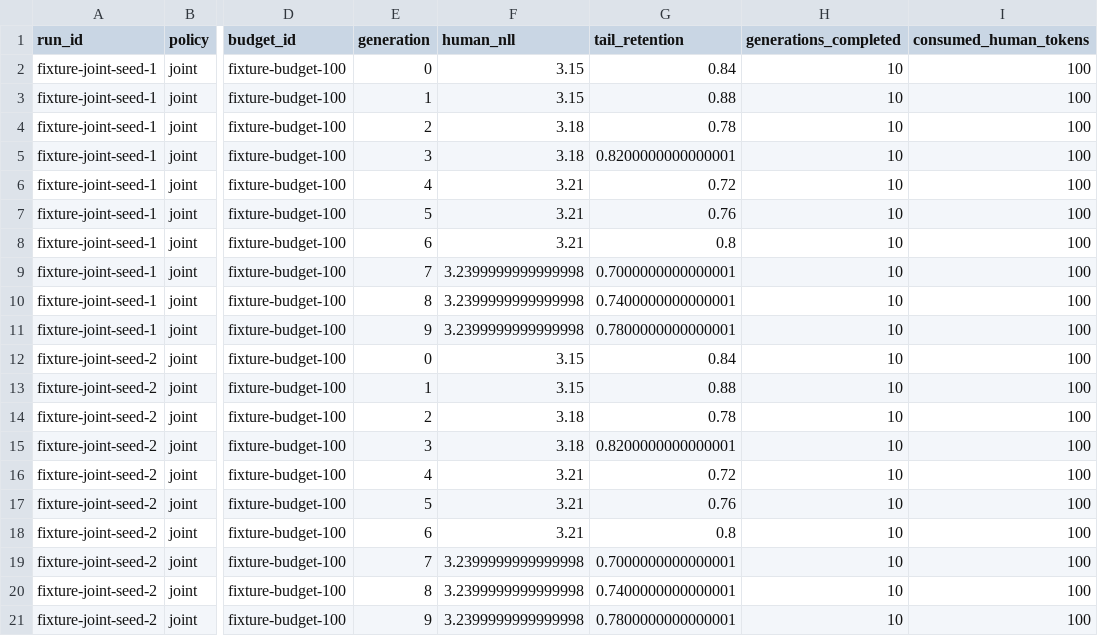
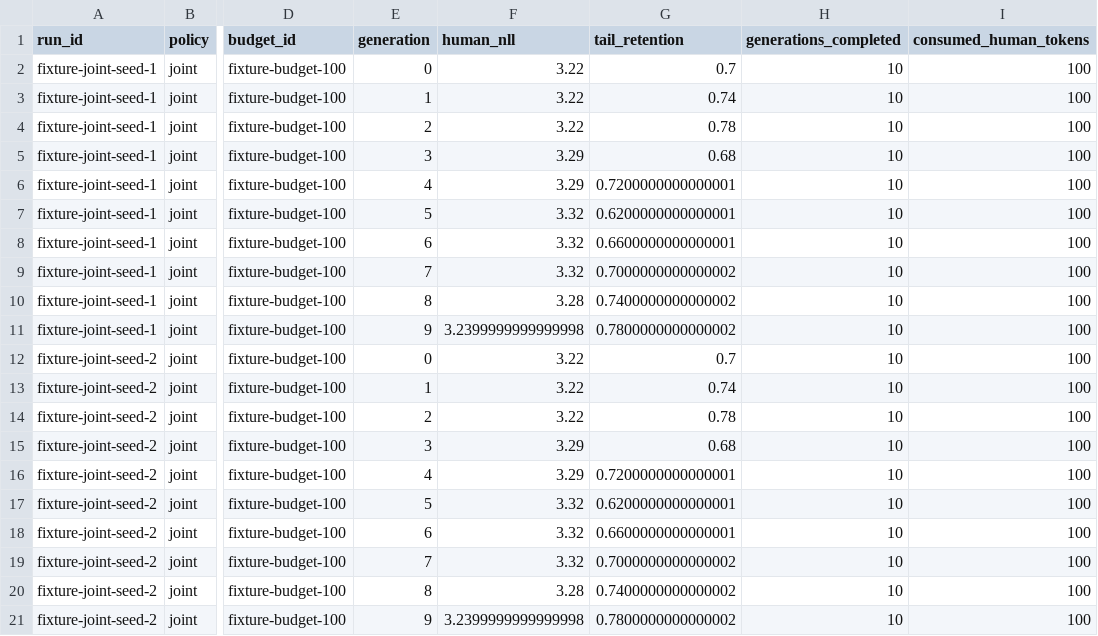
Before and after one commit to guptaneil1/algoverse-summer-26, a CSV file: results/csv/chain_level_long.csv, drawn as a sheet; only a part is shown, gaps mark what is left out; the diff covers the shown part only; the diff names each change by its address in the sheet, - before the commit and + after, or states it on an @@ line.

```diff
--- a/results/csv/chain_level_long.csv
+++ b/results/csv/chain_level_long.csv
-F2:F3 (human_nll): 3.15
+F2:F3 (human_nll): 3.22
-G2 (tail_retention): 0.84
+G2 (tail_retention): 0.7
-G3 (tail_retention): 0.88
+G3 (tail_retention): 0.74
-F4 (human_nll): 3.18
+F4 (human_nll): 3.22
-F5 (human_nll): 3.18
+F5 (human_nll): 3.29
-G5 (tail_retention): 0.8200000000000001
+G5 (tail_retention): 0.68
-F6 (human_nll): 3.21
+F6 (human_nll): 3.29
-G6 (tail_retention): 0.72
+G6 (tail_retention): 0.7200000000000001
-F7:F8 (human_nll): 3.21
+F7:F8 (human_nll): 3.32
-G7 (tail_retention): 0.76
+G7 (tail_retention): 0.6200000000000001
-G8 (tail_retention): 0.8
+G8 (tail_retention): 0.6600000000000001
-F9 (human_nll): 3.2399999999999998
+F9 (human_nll): 3.32
-G9 (tail_retention): 0.7000000000000001
+G9 (tail_retention): 0.7000000000000002
-F10 (human_nll): 3.2399999999999998
+F10 (human_nll): 3.28
-G10 (tail_retention): 0.7400000000000001
+G10 (tail_retention): 0.7400000000000002
-G11 (tail_retention): 0.7800000000000001
+G11 (tail_retention): 0.7800000000000002
-F12:F13 (human_nll): 3.15
+F12:F13 (human_nll): 3.22
-G12 (tail_retention): 0.84
+G12 (tail_retention): 0.7
-G13 (tail_retention): 0.88
+G13 (tail_retention): 0.74
-F14 (human_nll): 3.18
+F14 (human_nll): 3.22
-F15 (human_nll): 3.18
+F15 (human_nll): 3.29
-G15 (tail_retention): 0.8200000000000001
+G15 (tail_retention): 0.68
-F16 (human_nll): 3.21
+F16 (human_nll): 3.29
-G16 (tail_retention): 0.72
+G16 (tail_retention): 0.7200000000000001
-F17:F18 (human_nll): 3.21
+F17:F18 (human_nll): 3.32
-G17 (tail_retention): 0.76
+G17 (tail_retention): 0.6200000000000001
-G18 (tail_retention): 0.8
+G18 (tail_retention): 0.6600000000000001
-F19 (human_nll): 3.2399999999999998
+F19 (human_nll): 3.32
-G19 (tail_retention): 0.7000000000000001
+G19 (tail_retention): 0.7000000000000002
-F20 (human_nll): 3.2399999999999998
+F20 (human_nll): 3.28
-G20 (tail_retention): 0.7400000000000001
+G20 (tail_retention): 0.7400000000000002
-G21 (tail_retention): 0.7800000000000001
+G21 (tail_retention): 0.7800000000000002
```
Also changed, not shown: 145 edited cells elsewhere in this file, 12 other files.
